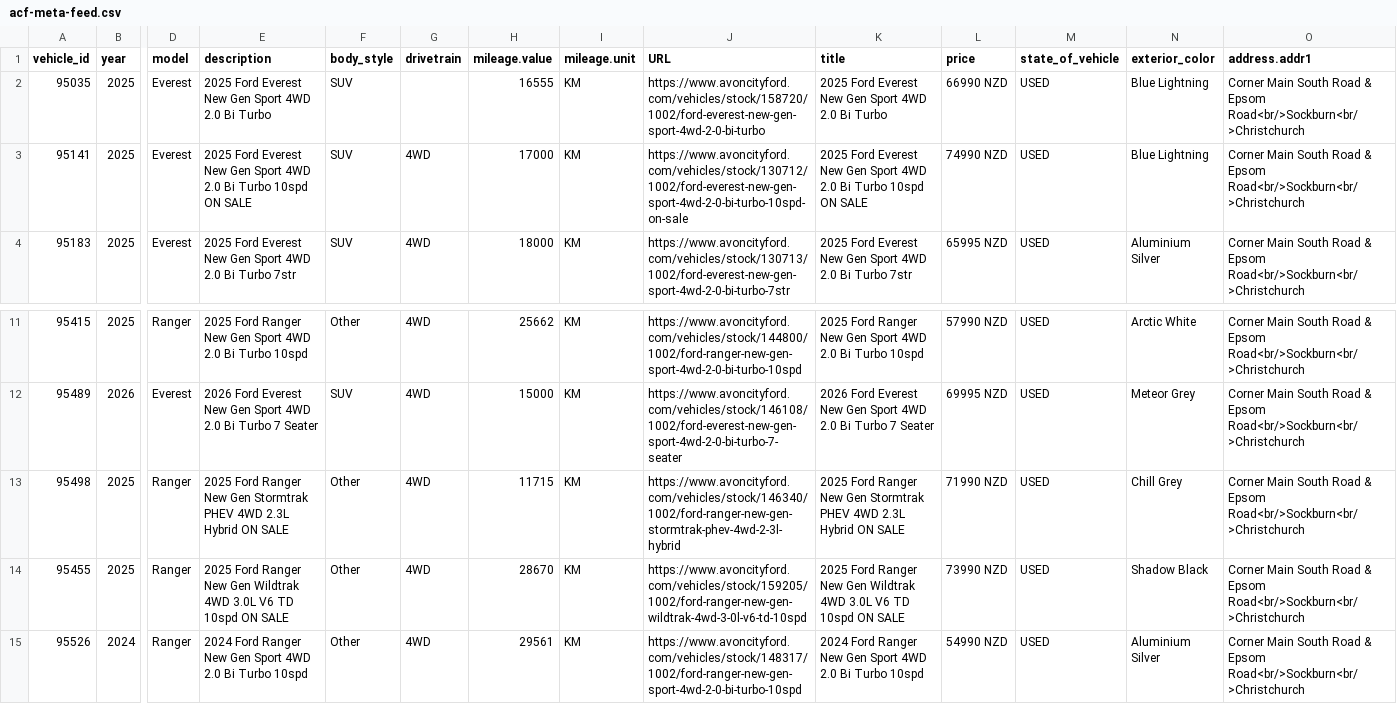
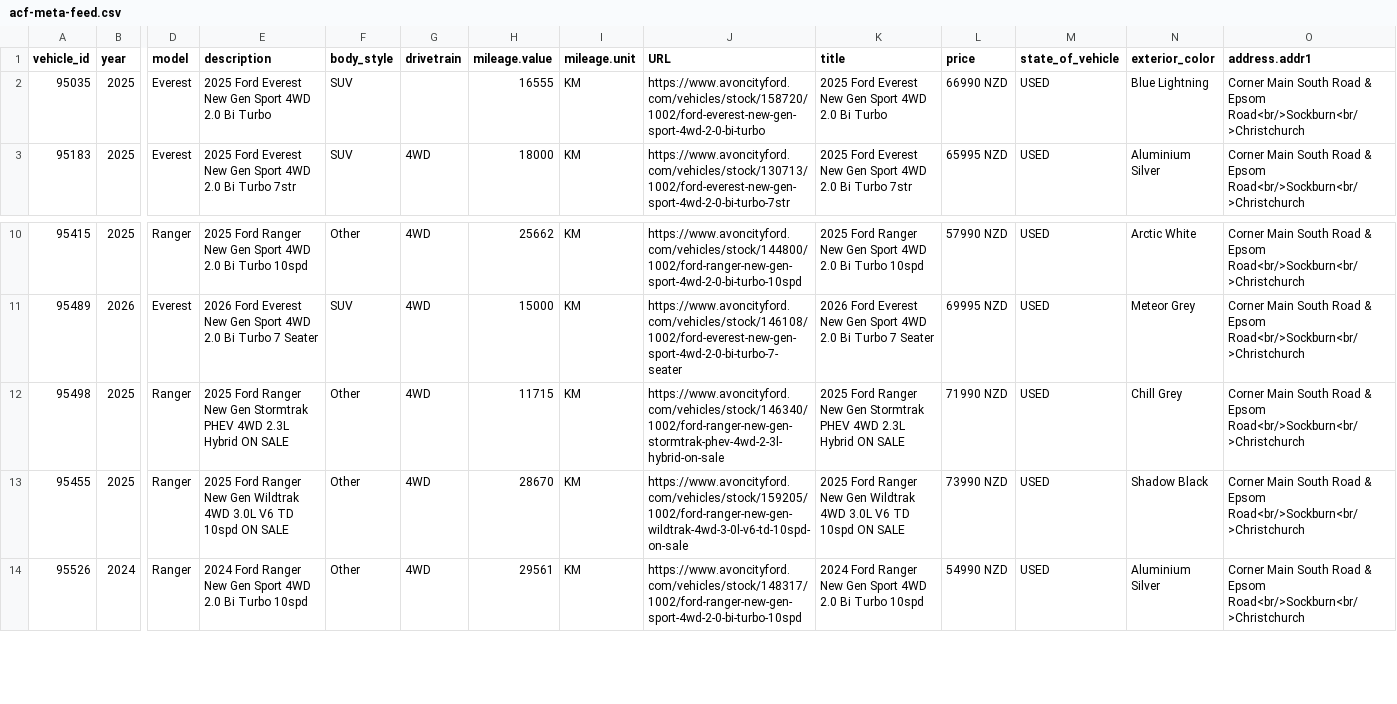
Before and after one commit to AshAcf/acf-meta-feed, a CSV file: public/acf-meta-feed.csv, drawn as a sheet; only a part is shown, gaps mark what is left out; removed rows and columns are numbered as before the commit, all else as after; rows hold the shown columns only; the diff names each change by its address in the sheet, - before the commit and + after, or states it on an @@ line.

```diff
--- a/public/acf-meta-feed.csv
+++ b/public/acf-meta-feed.csv
-row 3: 95141 | 2025 | Everest | 2025 Ford Everest New Gen Sport 4WD 2.0 Bi Turbo 10spd ON SALE | SUV | 4WD | 17000 | KM | https://www.avoncityford.com/vehicles/stock/130712/1002/ford-everest-new-gen-sport-4wd-2-0-bi-turbo-10spd-on-sale | 2025 Ford Everest New Gen Sport 4WD 2.0 Bi Turbo 10spd ON SALE | 74990 NZD | USED | Blue Lightning | Corner Main South Road & Epsom Road<br/>Sockburn<br/>Christchurch
-J12 (URL): https://www.avoncityford.com/vehicles/stock/146340/1002/ford-ranger-new-gen-stormtrak-phev-4wd-2-3l-hybrid
+J12 (URL): https://www.avoncityford.com/vehicles/stock/146340/1002/ford-ranger-new-gen-stormtrak-phev-4wd-2-3l-hybrid-on-sale
-J13 (URL): https://www.avoncityford.com/vehicles/stock/159205/1002/ford-ranger-new-gen-wildtrak-4wd-3-0l-v6-td-10spd
+J13 (URL): https://www.avoncityford.com/vehicles/stock/159205/1002/ford-ranger-new-gen-wildtrak-4wd-3-0l-v6-td-10spd-on-sale
```
Also changed, not shown: public/all-yards-meta-feed.csv, public/rangiora-meta-feed.csv, 20 other files.
